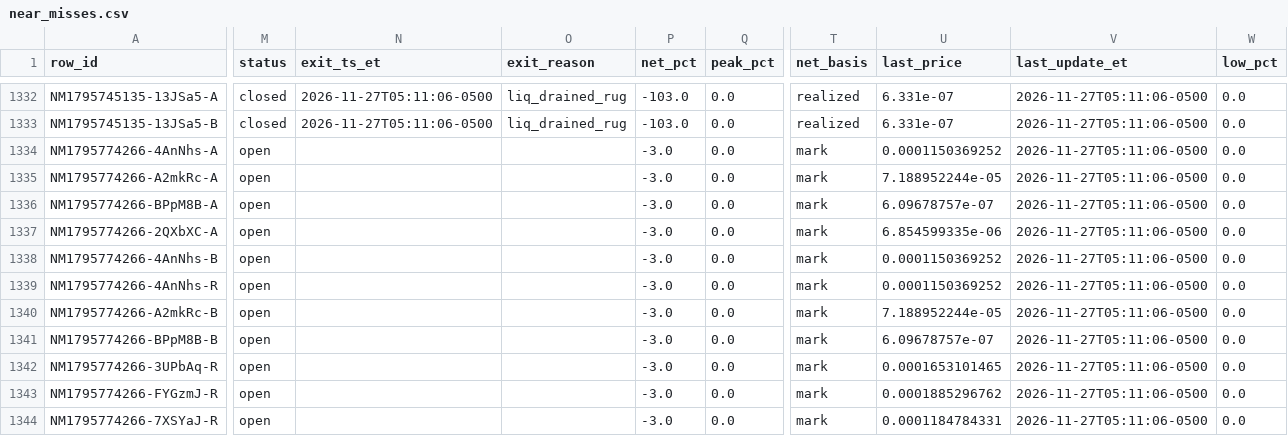
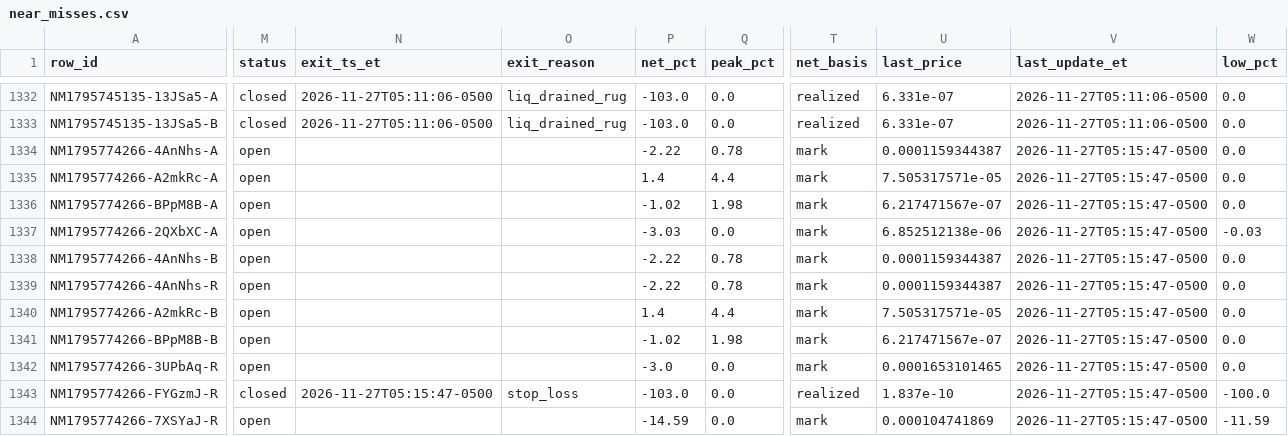
Before and after one commit to franco0882/TradingMemecoins, a CSV file: ledger/nearmiss/near_misses.csv, drawn as a sheet; only a part is shown, gaps mark what is left out; the diff covers the shown part only; the diff names each change by its address in the sheet, - before the commit and + after, or states it on an @@ line.

```diff
--- a/ledger/nearmiss/near_misses.csv
+++ b/ledger/nearmiss/near_misses.csv
-P1334 (net_pct): -3.0
+P1334 (net_pct): -2.22
-Q1334 (peak_pct): 0.0
+Q1334 (peak_pct): 0.78
-U1334 (last_price): 0.0001150369252
+U1334 (last_price): 0.0001159344387
-V1334:V1344 (last_update_et): 2026-11-27T05:11:06-0500
+V1334:V1344 (last_update_et): 2026-11-27T05:15:47-0500
-P1335 (net_pct): -3.0
+P1335 (net_pct): 1.4
-Q1335 (peak_pct): 0.0
+Q1335 (peak_pct): 4.4
-U1335 (last_price): 7.188952244e-05
+U1335 (last_price): 7.505317571e-05
-P1336 (net_pct): -3.0
+P1336 (net_pct): -1.02
-Q1336 (peak_pct): 0.0
+Q1336 (peak_pct): 1.98
-U1336 (last_price): 6.09678757e-07
+U1336 (last_price): 6.217471567e-07
-P1337 (net_pct): -3.0
+P1337 (net_pct): -3.03
-U1337 (last_price): 6.854599335e-06
+U1337 (last_price): 6.852512138e-06
-W1337 (low_pct): 0.0
+W1337 (low_pct): -0.03
-P1338:P1339 (net_pct): -3.0
+P1338:P1339 (net_pct): -2.22
-Q1338:Q1339 (peak_pct): 0.0
+Q1338:Q1339 (peak_pct): 0.78
-U1338:U1339 (last_price): 0.0001150369252
+U1338:U1339 (last_price): 0.0001159344387
-P1340 (net_pct): -3.0
+P1340 (net_pct): 1.4
-Q1340 (peak_pct): 0.0
+Q1340 (peak_pct): 4.4
-U1340 (last_price): 7.188952244e-05
+U1340 (last_price): 7.505317571e-05
-P1341 (net_pct): -3.0
+P1341 (net_pct): -1.02
-Q1341 (peak_pct): 0.0
+Q1341 (peak_pct): 1.98
-U1341 (last_price): 6.09678757e-07
+U1341 (last_price): 6.217471567e-07
-M1343 (status): open
+M1343 (status): closed
-N1343 (exit_ts_et): (empty)
+N1343 (exit_ts_et): 2026-11-27T05:15:47-0500
-O1343 (exit_reason): (empty)
+O1343 (exit_reason): stop_loss
-P1343 (net_pct): -3.0
+P1343 (net_pct): -103.0
-T1343 (net_basis): mark
+T1343 (net_basis): realized
-U1343 (last_price): 0.0001885296762
+U1343 (last_price): 1.837e-10
-W1343 (low_pct): 0.0
+W1343 (low_pct): -100.0
-P1344 (net_pct): -3.0
+P1344 (net_pct): -14.59
-U1344 (last_price): 0.0001184784331
+U1344 (last_price): 0.000104741869
-W1344 (low_pct): 0.0
+W1344 (low_pct): -11.59
```
Also changed, not shown: 8 edited cells elsewhere in this file, ledger/learning/trades.csv, 8 other files.
